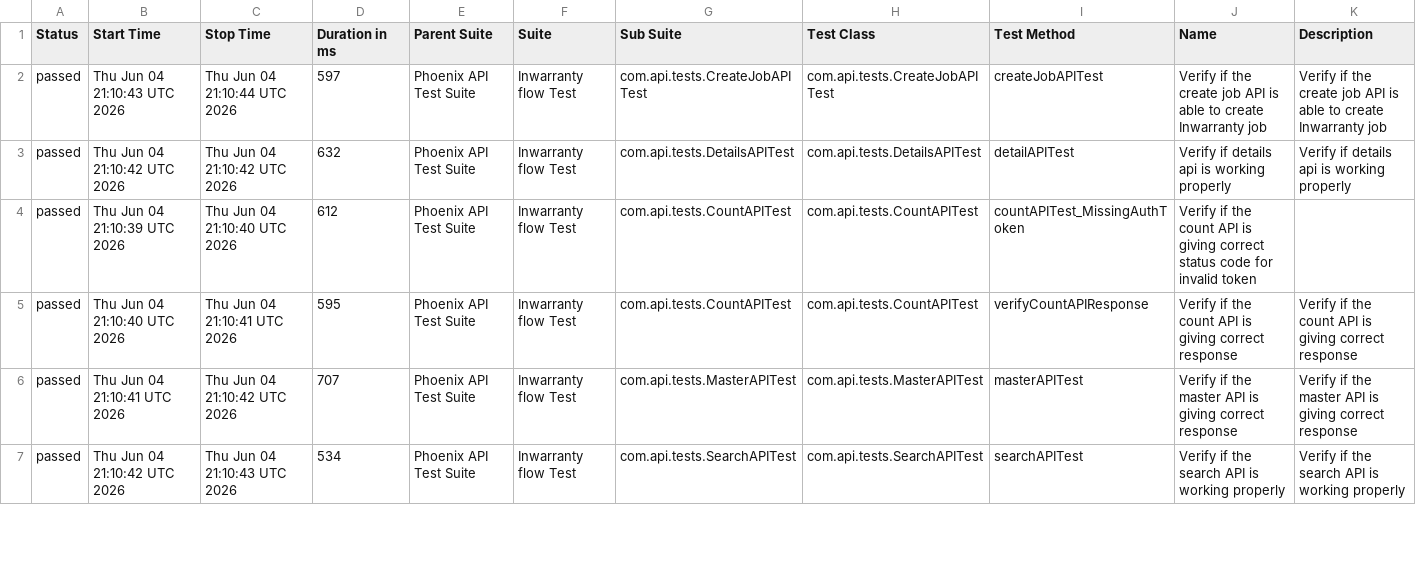
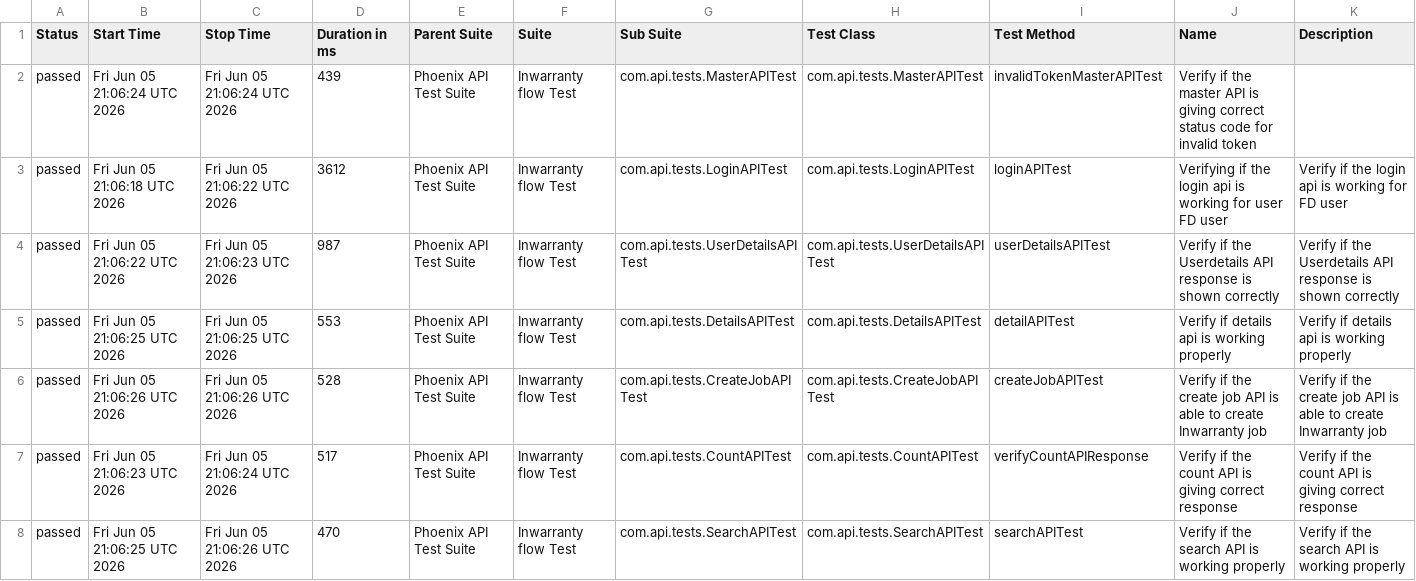
Before and after one commit to srinivaskinik/AutomationFramework-Phoenix-RestAssured, a CSV file: data/suites.csv, drawn as a sheet; only a part is shown; the diff covers the shown part only.

```diff
--- a/data/suites.csv
+++ b/data/suites.csv
@@ -1,7 +1,8 @@
 "Status","Start Time","Stop Time","Duration in ms","Parent Suite","Suite","Sub Suite","Test Class","Test Method","Name","Description"
-"passed","Thu Jun 04 21:10:43 UTC 2026","Thu Jun 04 21:10:44 UTC 2026","597","Phoenix API Test Suite","Inwarranty flow Test","com.api.tests.CreateJobAPITest","com.api.tests.CreateJobAPITest","createJobAPITest","Verify if the create job API is able to create Inwarranty job","Verify if the create job API is able to create Inwarranty job"
-"passed","Thu Jun 04 21:10:42 UTC 2026","Thu Jun 04 21:10:42 UTC 2026","632","Phoenix API Test Suite","Inwarranty flow Test","com.api.tests.DetailsAPITest","com.api.tests.DetailsAPITest","detailAPITest","Verify if details api is working properly","Verify if details api is working properly"
-"passed","Thu Jun 04 21:10:39 UTC 2026","Thu Jun 04 21:10:40 UTC 2026","612","Phoenix API Test Suite","Inwarranty flow Test","com.api.tests.CountAPITest","com.api.tests.CountAPITest","countAPITest_MissingAuthToken","Verify if the count API is giving correct status code for invalid token",""
-"passed","Thu Jun 04 21:10:40 UTC 2026","Thu Jun 04 21:10:41 UTC 2026","595","Phoenix API Test Suite","Inwarranty flow Test","com.api.tests.CountAPITest","com.api.tests.CountAPITest","verifyCountAPIResponse","Verify if the count API is giving correct response","Verify if the count API is giving correct response"
-"passed","Thu Jun 04 21:10:41 UTC 2026","Thu Jun 04 21:10:42 UTC 2026","707","Phoenix API Test Suite","Inwarranty flow Test","com.api.tests.MasterAPITest","com.api.tests.MasterAPITest","masterAPITest","Verify if the master API is giving correct response","Verify if the master API is giving correct response"
-"passed","Thu Jun 04 21:10:42 UTC 2026","Thu Jun 04 21:10:43 UTC 2026","534","Phoenix API Test Suite","Inwarranty flow Test","com.api.tests.SearchAPITest","com.api.tests.SearchAPITest","searchAPITest","Verify if the search API is working properly","Verify if the search API is working properly"
+"passed","Fri Jun 05 21:06:24 UTC 2026","Fri Jun 05 21:06:24 UTC 2026","439","Phoenix API Test Suite","Inwarranty flow Test","com.api.tests.MasterAPITest","com.api.tests.MasterAPITest","invalidTokenMasterAPITest","Verify if the master API is giving correct status code for invalid token",""
+"passed","Fri Jun 05 21:06:18 UTC 2026","Fri Jun 05 21:06:22 UTC 2026","3612","Phoenix API Test Suite","Inwarranty flow Test","com.api.tests.LoginAPITest","com.api.tests.LoginAPITest","loginAPITest","Verifying if the login api is working for user FD user","Verify if the login api is working for FD user"
+"passed","Fri Jun 05 21:06:22 UTC 2026","Fri Jun 05 21:06:23 UTC 2026","987","Phoenix API Test Suite","Inwarranty flow Test","com.api.tests.UserDetailsAPITest","com.api.tests.UserDetailsAPITest","userDetailsAPITest","Verify if the Userdetails API response is shown correctly","Verify if the Userdetails API response is shown correctly"
+"passed","Fri Jun 05 21:06:25 UTC 2026","Fri Jun 05 21:06:25 UTC 2026","553","Phoenix API Test Suite","Inwarranty flow Test","com.api.tests.DetailsAPITest","com.api.tests.DetailsAPITest","detailAPITest","Verify if details api is working properly","Verify if details api is working properly"
+"passed","Fri Jun 05 21:06:26 UTC 2026","Fri Jun 05 21:06:26 UTC 2026","528","Phoenix API Test Suite","Inwarranty flow Test","com.api.tests.CreateJobAPITest","com.api.tests.CreateJobAPITest","createJobAPITest","Verify if the create job API is able to create Inwarranty job","Verify if the create job API is able to create Inwarranty job"
+"passed","Fri Jun 05 21:06:23 UTC 2026","Fri Jun 05 21:06:24 UTC 2026","517","Phoenix API Test Suite","Inwarranty flow Test","com.api.tests.CountAPITest","com.api.tests.CountAPITest","verifyCountAPIResponse","Verify if the count API is giving correct response","Verify if the count API is giving correct response"
+"passed","Fri Jun 05 21:06:25 UTC 2026","Fri Jun 05 21:06:26 UTC 2026","470","Phoenix API Test Suite","Inwarranty flow Test","com.api.tests.SearchAPITest","com.api.tests.SearchAPITest","searchAPITest","Verify if the search API is working properly","Verify if the search API is working properly"
```
Also changed, not shown: 1 removed row and 14 edited cells elsewhere in this file, data/behaviors.csv, 56 other files.
